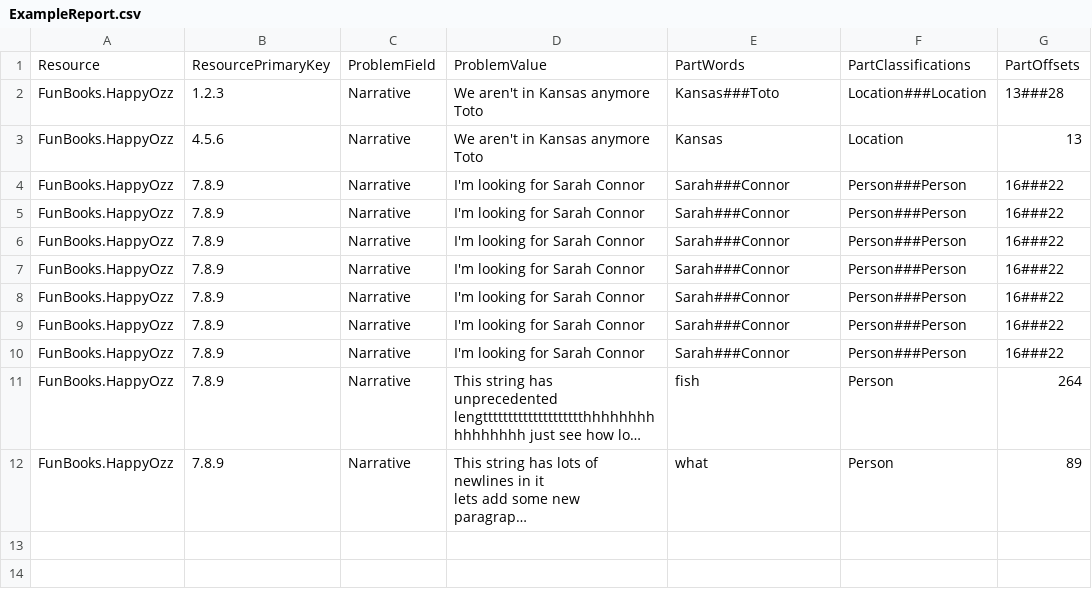
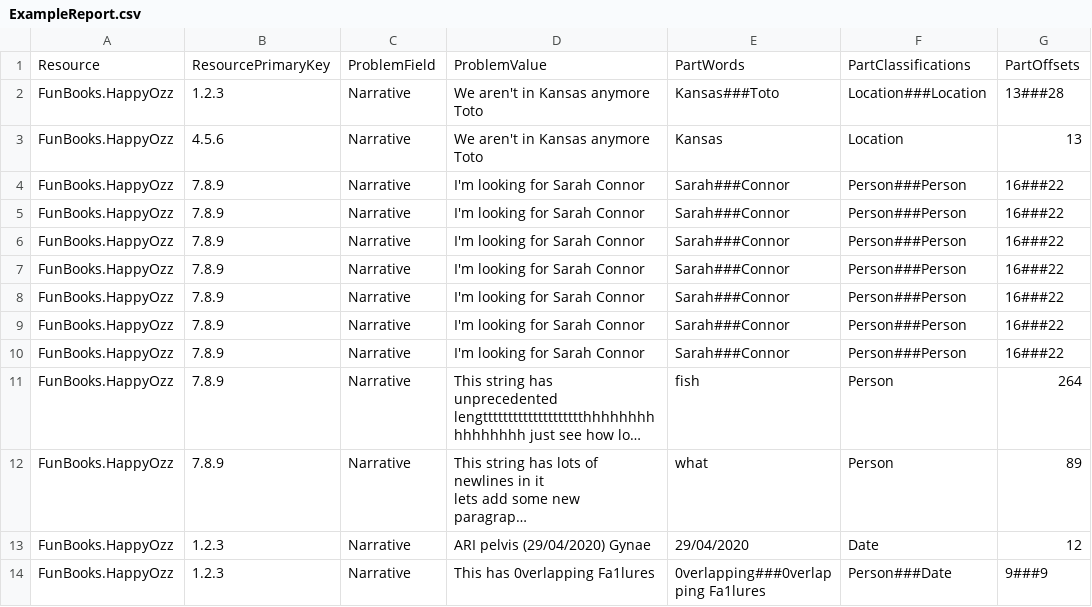
Before and after one commit to SMI/SmiServices, a CSV file: src/applications/Applications.IsIdentifiableReviewer/ExampleReport.csv, drawn as a sheet; long unchanged cells end in …; the diff names each change by its address in the sheet, - before the commit and + after, or states it on an @@ line.

Commit message:
Added example with overlapping parts to ExampleReport.csv for repro #671

```diff
--- a/src/applications/Applications.IsIdentifiableReviewer/ExampleReport.csv
+++ b/src/applications/Applications.IsIdentifiableReviewer/ExampleReport.csv
+row 13: FunBooks.HappyOzz | 1.2.3 | Narrative | ARI pelvis (29/04/2020) Gynae | 29/04/2020 | Date | 12
+row 14: FunBooks.HappyOzz | 1.2.3 | Narrative | This has 0verlapping Fa1lures | 0verlapping###0verlapping Fa1lures | Person###Date | 9###9
```
